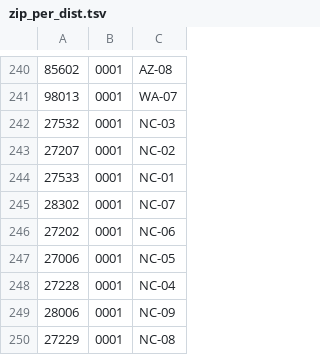
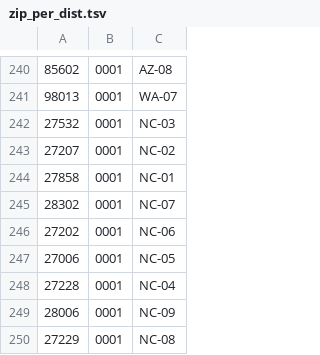
Before and after one commit to naomifox/mass-email-delivery-code, a TSV file: zip_per_dist.tsv, drawn as a sheet; only a part is shown, gaps mark what is left out; the diff covers the shown part only.

```diff
--- a/zip_per_dist.tsv
+++ b/zip_per_dist.tsv
@@ -243,3 +243,3 @@
 27207	0001	NC-02
-27533	0001	NC-01
+27858	0001	NC-01
 28302	0001	NC-07
```
Also changed, not shown: 4 added rows, 4 removed rows and 3 edited cells elsewhere in this file.
